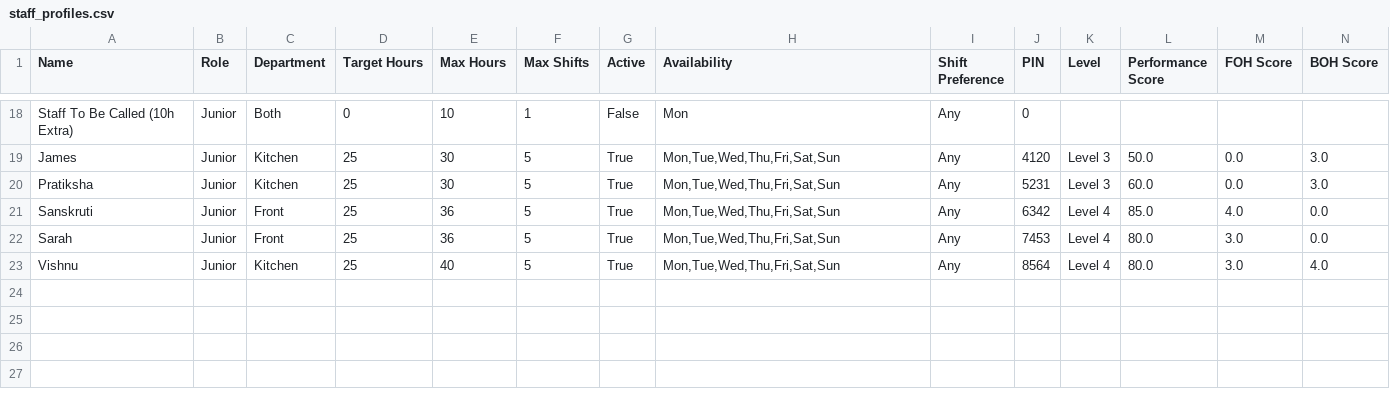
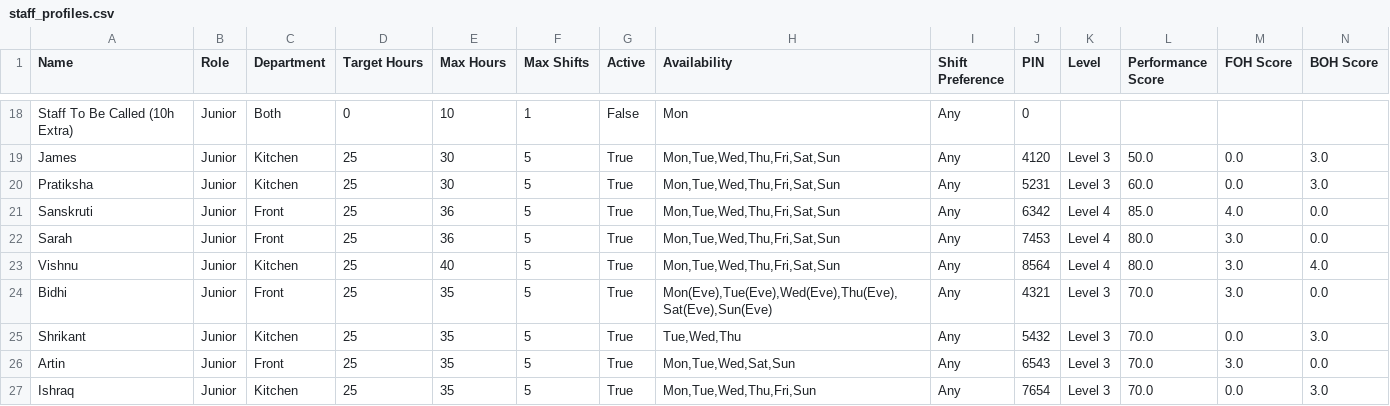
Before and after one commit to LybahNisar/staff_portal_web, a CSV file: staff_profiles.csv, drawn as a sheet; only a part is shown, gaps mark what is left out; rows hold the shown columns only; the diff names each change by its address in the sheet, - before the commit and + after, or states it on an @@ line.

Commit message:
Add Ishraq, Bidhi, Shrikant, Artin to staff_profiles.csv and update streamlit_app.py

```diff
--- a/staff_profiles.csv
+++ b/staff_profiles.csv
+row 24: Bidhi | Junior | Front | 25 | 35 | 5 | True | Mon(Eve),Tue(Eve),Wed(Eve),Thu(Eve),Sat(Eve),Sun(Eve) | Any | 4321 | Level 3 | 70.0 | 3.0 | 0.0
+row 25: Shrikant | Junior | Kitchen | 25 | 35 | 5 | True | Tue,Wed,Thu | Any | 5432 | Level 3 | 70.0 | 0.0 | 3.0
+row 26: Artin | Junior | Front | 25 | 35 | 5 | True | Mon,Tue,Wed,Sat,Sun | Any | 6543 | Level 3 | 70.0 | 3.0 | 0.0
+row 27: Ishraq | Junior | Kitchen | 25 | 35 | 5 | True | Mon,Tue,Wed,Thu,Fri,Sun | Any | 7654 | Level 3 | 70.0 | 0.0 | 3.0
```
Also changed, not shown: 1 other file.
